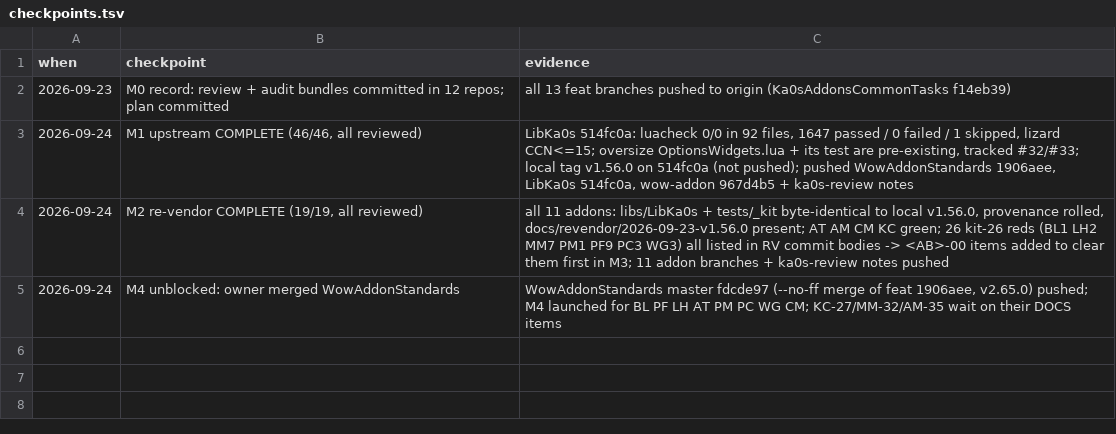
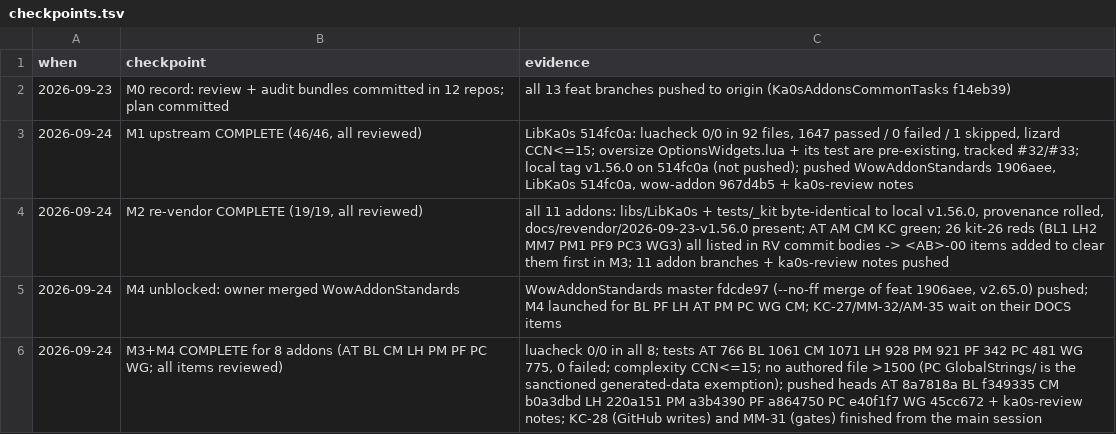
Before and after one commit to tusharsaxena/Ka0sAddonsCommonTasks, a TSV file: docs/2026-09-23-REVIEW_AND_STANDARDS_AUDIT_REMEDIATION/checkpoints.tsv, drawn as a sheet; the diff names each change by its address in the sheet, - before the commit and + after, or states it on an @@ line.

```diff
--- a/docs/2026-09-23-REVIEW_AND_STANDARDS_AUDIT_REMEDIATION/checkpoints.tsv
+++ b/docs/2026-09-23-REVIEW_AND_STANDARDS_AUDIT_REMEDIATION/checkpoints.tsv
+row 6: 2026-09-24 | M3+M4 COMPLETE for 8 addons (AT BL CM LH PM PF PC WG; all items reviewed) | luacheck 0/0 in all 8; tests AT 766 BL 1061 CM 1071 LH 928 PM 921 PF 342 PC 481 WG 775, 0 failed; complexity CCN<=15; no authored file >1500 (PC GlobalStrings/ is the sanctioned generated-data exemption); pushed heads AT 8a7818a BL f349335 CM b0a3dbd LH 220a151 PM a3b4390 PF a864750 PC e40f1f7 WG 45cc672 + ka0s-review notes; KC-28 (GitHub writes) and MM-31 (gates) finished from the main session
```
